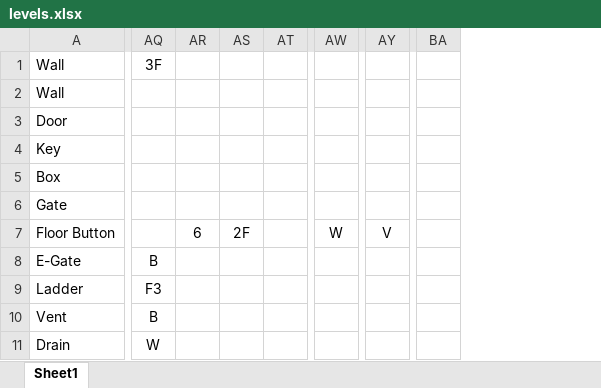
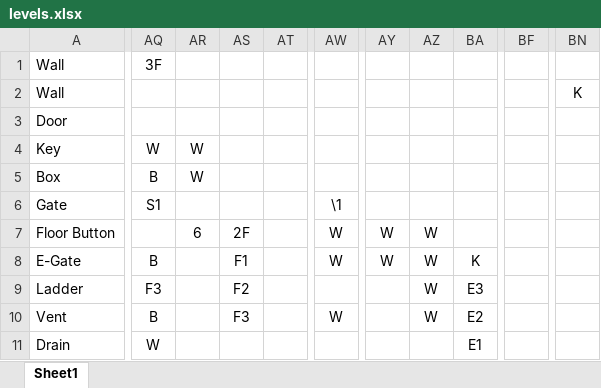
Before and after one commit to ZakkkkAttackkkk/zbols-secretsanta2020, an Excel workbook: levels.xlsx, sheet Sheet1, drawn as a sheet; only a part is shown, gaps mark what is left out; values as stored, in another font and other column widths than the file's, no borders; conditional formats not drawn; removed rows and columns are numbered as before the commit, all else as after; the diff covers the shown part only; the diff names each change by its address in the sheet, - before the commit and + after, or states it on an @@ line.

```diff
--- a/levels.xlsx (sheet Sheet1)
+++ b/levels.xlsx (sheet Sheet1)
-column AT, empty
+column AT, empty
-column AY, row 7: V
-column BA, empty
+column AY, rows 7-8: W | W
+column AZ, rows 7-10: all W
+column BA, rows 8-11: K | E3 | E2 | E1
+column BF, empty
+column BN, row 2: K
-AQ4: (empty)
+AQ4: W
-AR4:AR5: (empty)
+AR4:AR5: W
-AQ5: (empty)
+AQ5: B
-AQ6: (empty)
+AQ6: S1
-AW6: (empty)
+AW6: \1
-AS8: (empty)
+AS8: F1
-AW8: (empty)
+AW8: W
-AS9: (empty)
+AS9: F2
-AS10: (empty)
+AS10: F3
-AW10: (empty)
+AW10: W
```
Also changed, not shown: 7 added rows, 2 added columns, 2 removed columns and 21 edited cells elsewhere in this sheet.
